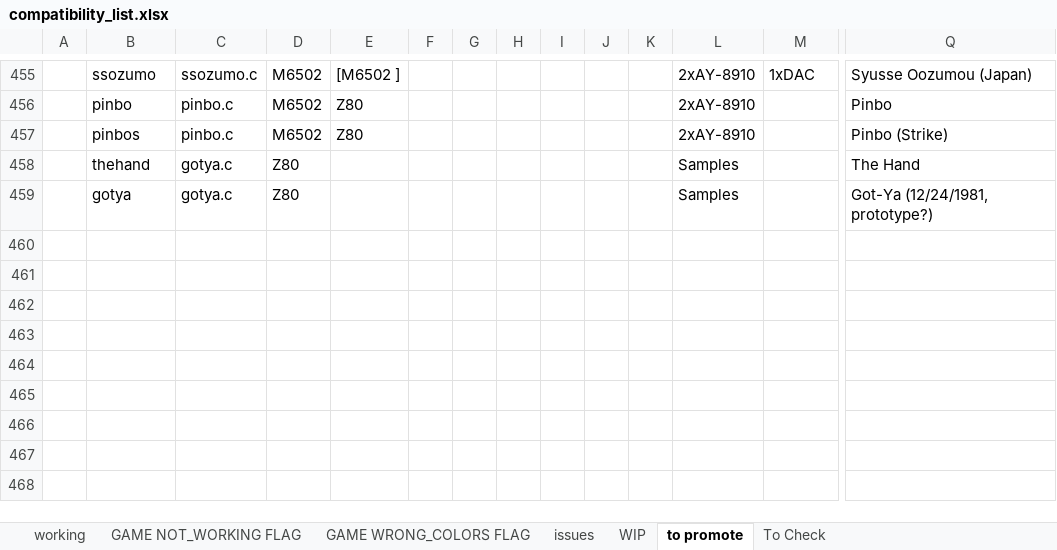
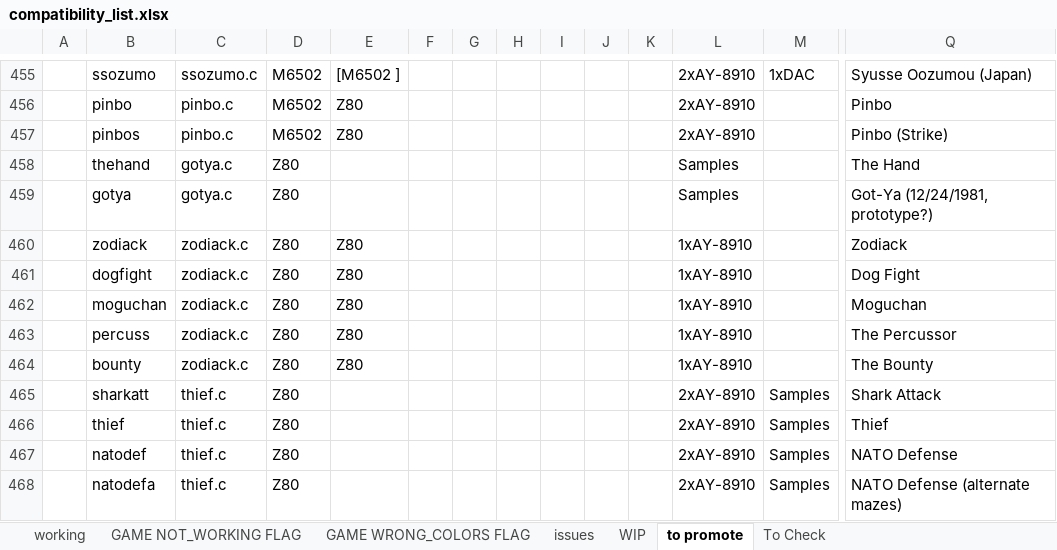
Before and after one commit to javaemus/arcadeflex056, an Excel workbook: compatibility_list.xlsx, sheet to promote, drawn as a sheet; only a part is shown, gaps mark what is left out; values as stored, in another font and other column widths than the file's, no borders; rows hold the shown columns only; the diff names each change by its address in the sheet, - before the commit and + after, or states it on an @@ line.

Commit message:
added thief full working driver

```diff
--- a/compatibility_list.xlsx (sheet to promote)
+++ b/compatibility_list.xlsx (sheet to promote)
+row 460:  | zodiack | zodiack.c | Z80 | Z80 |  |  |  |  |  |  | 1xAY-8910 |  | Zodiack
+row 461:  | dogfight | zodiack.c | Z80 | Z80 |  |  |  |  |  |  | 1xAY-8910 |  | Dog Fight
+row 462:  | moguchan | zodiack.c | Z80 | Z80 |  |  |  |  |  |  | 1xAY-8910 |  | Moguchan
+row 463:  | percuss | zodiack.c | Z80 | Z80 |  |  |  |  |  |  | 1xAY-8910 |  | The Percussor
+row 464:  | bounty | zodiack.c | Z80 | Z80 |  |  |  |  |  |  | 1xAY-8910 |  | The Bounty
+row 465:  | sharkatt | thief.c | Z80 |  |  |  |  |  |  |  | 2xAY-8910 | Samples | Shark Attack
+row 466:  | thief | thief.c | Z80 |  |  |  |  |  |  |  | 2xAY-8910 | Samples | Thief
+row 467:  | natodef | thief.c | Z80 |  |  |  |  |  |  |  | 2xAY-8910 | Samples | NATO Defense
+row 468:  | natodefa | thief.c | Z80 |  |  |  |  |  |  |  | 2xAY-8910 | Samples | NATO Defense (alternate mazes)
```
Also changed, not shown: sheet WIP, 3 other files.
